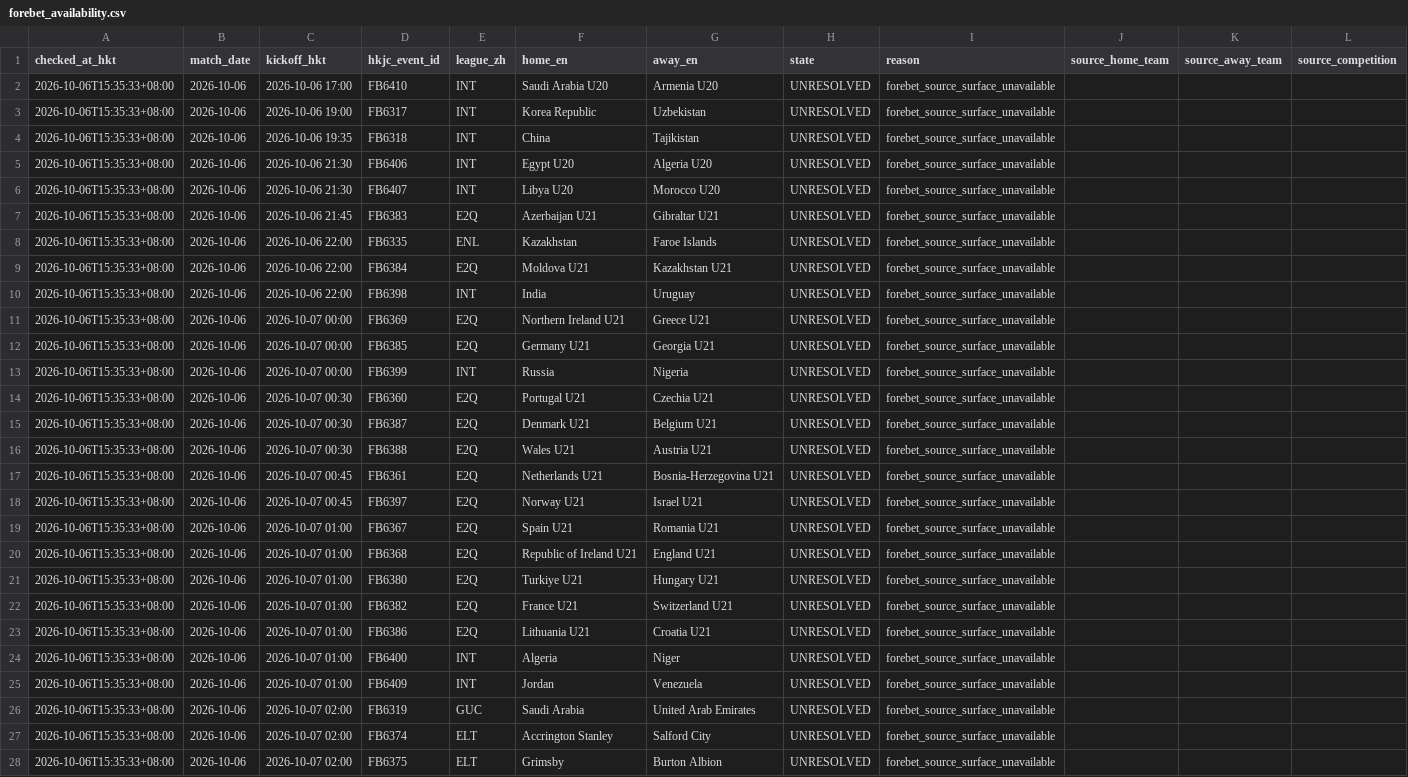
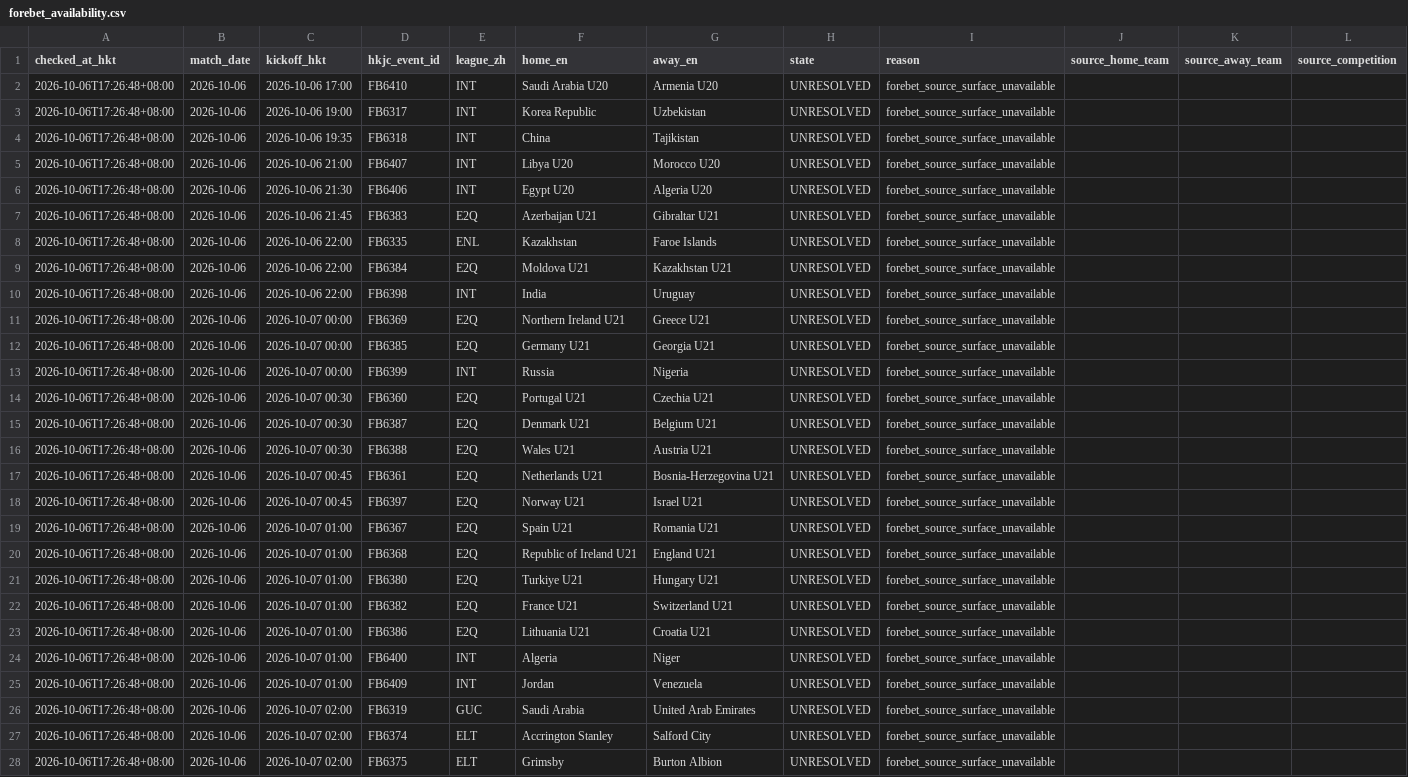
Before and after one commit to sargesticky-code/football-fast-tracker, a CSV file: data/forebet_availability.csv, drawn as a sheet; only a part is shown; removed rows and columns are numbered as before the commit, all else as after; rows hold the shown columns only; the diff covers the shown part only; the diff names each change by its address in the sheet, - before the commit and + after, or states it on an @@ line.

```diff
--- a/data/forebet_availability.csv
+++ b/data/forebet_availability.csv
-A2:A4 (checked_at_hkt): 2026-10-06T15:35:33+08:00
+A2:A4 (checked_at_hkt): 2026-10-06T17:26:48+08:00
+row 5: 2026-10-06T17:26:48+08:00 | 2026-10-06 | 2026-10-06 21:00 | FB6407 | INT | Libya U20 | Morocco U20 | UNRESOLVED | forebet_source_surface_unavailable
-A6 (checked_at_hkt): 2026-10-06T15:35:33+08:00
+A6 (checked_at_hkt): 2026-10-06T17:26:48+08:00
-row 6: 2026-10-06T15:35:33+08:00 | 2026-10-06 | 2026-10-06 21:30 | FB6407 | INT | Libya U20 | Morocco U20 | UNRESOLVED | forebet_source_surface_unavailable
-A7:A28 (checked_at_hkt): 2026-10-06T15:35:33+08:00
+A7:A28 (checked_at_hkt): 2026-10-06T17:26:48+08:00
```
Also changed, not shown: 45 edited cells elsewhere in this file, data/team_alias_registry.csv.
